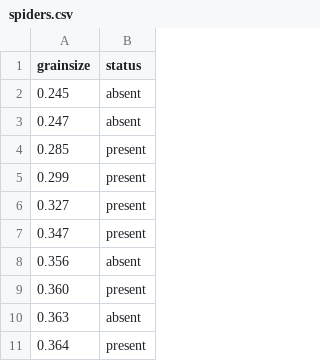
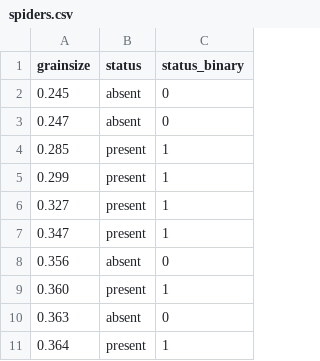
Before and after one commit to cmgienger/3-GLM_binary, a CSV file: practice_examples/spiders.csv, drawn as a sheet; only a part is shown; the diff names each change by its address in the sheet, - before the commit and + after, or states it on an @@ line.

```diff
--- a/practice_examples/spiders.csv
+++ b/practice_examples/spiders.csv
+column C (status_binary), rows 2-11: 0 | 0 | 1 | 1 | 1 | 1 | 0 | 1 | 0 | 1
```
Also changed, not shown: 2 other files.
